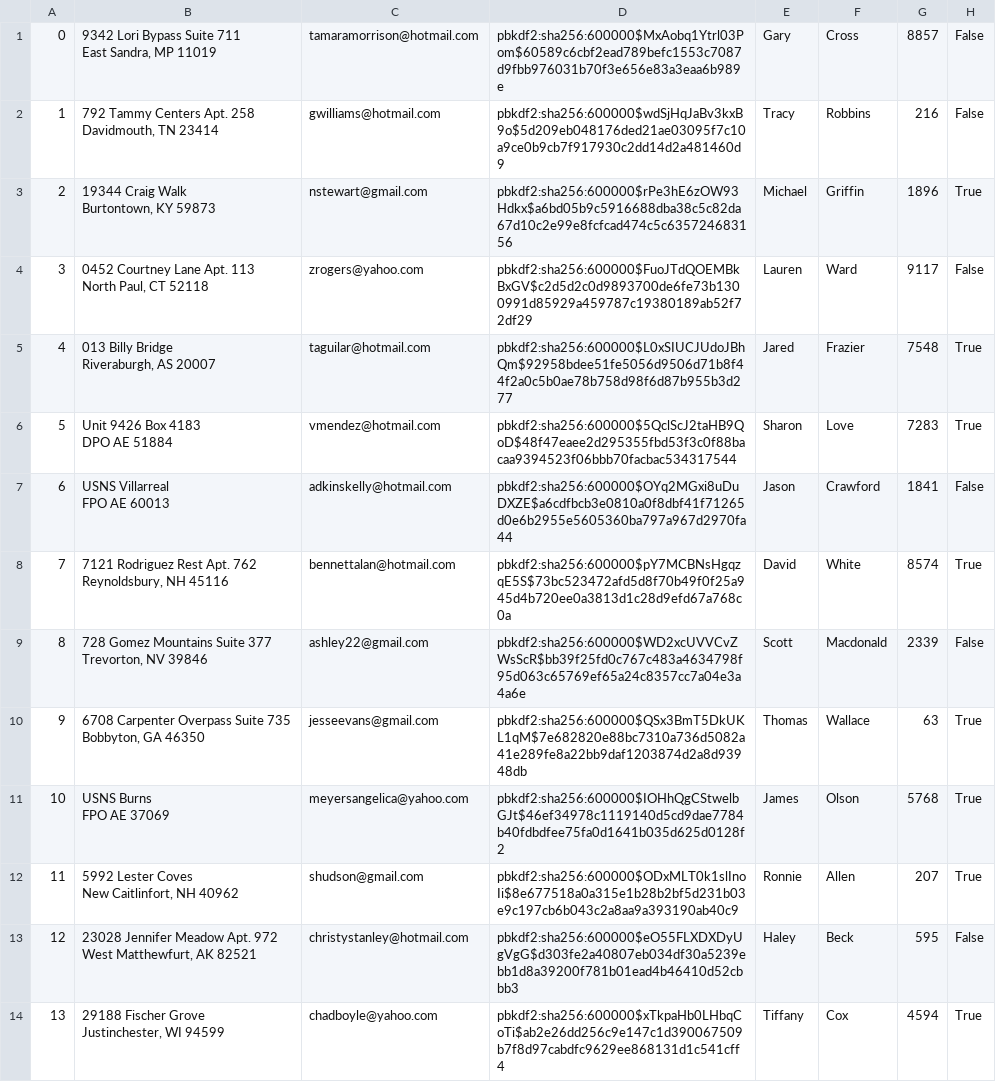
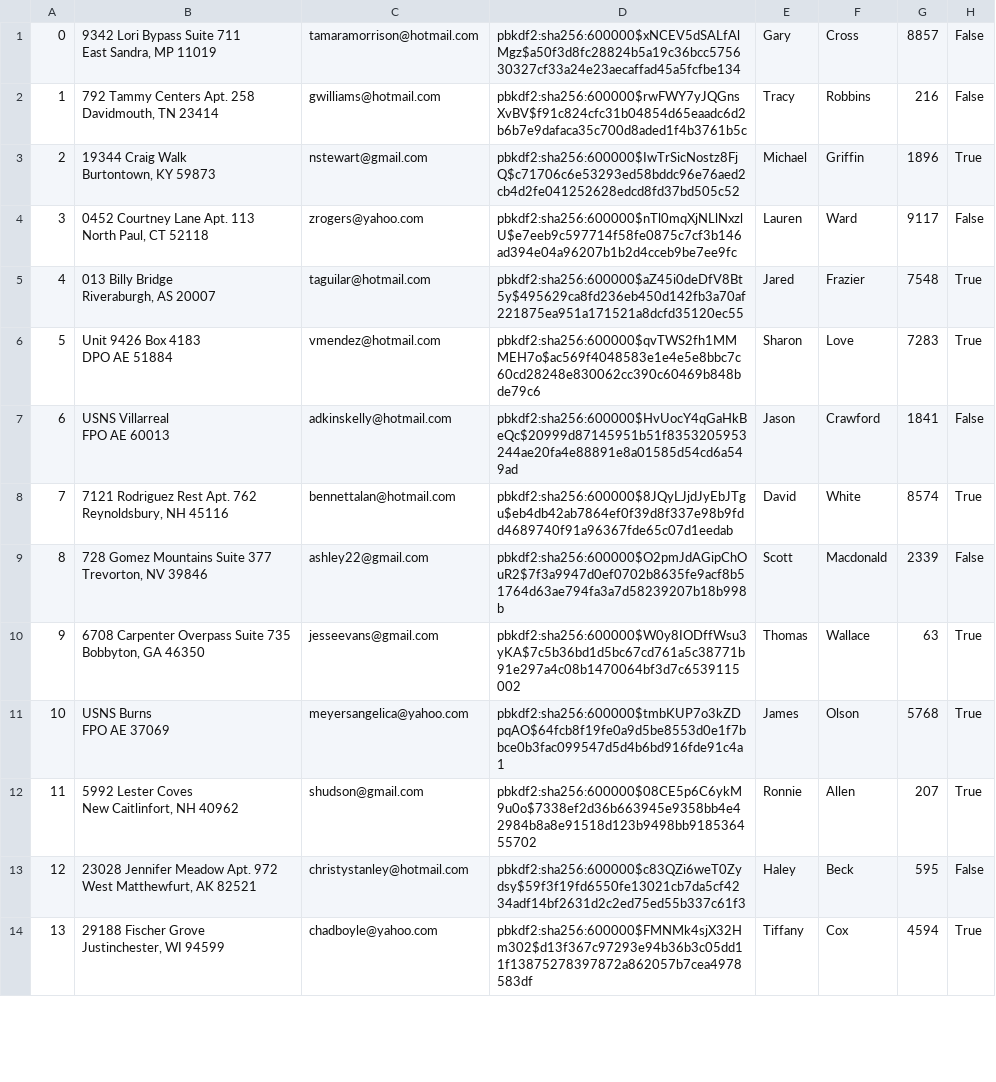
Before and after one commit to ekang100/e-commerce-app, a CSV file: db/generated/Users.csv, drawn as a sheet; only a part is shown; the diff covers the shown part only; the diff names each change by its address in the sheet, - before the commit and + after, or states it on an @@ line.

```diff
--- a/db/generated/Users.csv
+++ b/db/generated/Users.csv
-D1: pbkdf2:sha256:600000$MxAobq1Ytrl03Pom$60589c6cbf2ead789befc1553c7087d9fbb976031b70f3e656e83a3eaa6b989e
+D1: pbkdf2:sha256:600000$xNCEV5dSALfAlMgz$a50f3d8fc28824b5a19c36bcc575630327cf33a24e23aecaffad45a5fcfbe134
-D2: pbkdf2:sha256:600000$wdSjHqJaBv3kxB9o$5d209eb048176ded21ae03095f7c10a9ce0b9cb7f917930c2dd14d2a481460d9
+D2: pbkdf2:sha256:600000$rwFWY7yJQGnsXvBV$f91c824cfc31b04854d65eaadc6d2b6b7e9dafaca35c700d8aded1f4b3761b5c
-D3: pbkdf2:sha256:600000$rPe3hE6zOW93Hdkx$a6bd05b9c5916688dba38c5c82da67d10c2e99e8fcfcad474c5c635724683156
+D3: pbkdf2:sha256:600000$IwTrSicNostz8FjQ$c71706c6e53293ed58bddc96e76aed2cb4d2fe041252628edcd8fd37bd505c52
-D4: pbkdf2:sha256:600000$FuoJTdQOEMBkBxGV$c2d5d2c0d9893700de6fe73b1300991d85929a459787c19380189ab52f72df29
+D4: pbkdf2:sha256:600000$nTl0mqXjNLlNxzlU$e7eeb9c597714f58fe0875c7cf3b146ad394e04a96207b1b2d4cceb9be7ee9fc
-D5: pbkdf2:sha256:600000$L0xSIUCJUdoJBhQm$92958bdee51fe5056d9506d71b8f44f2a0c5b0ae78b758d98f6d87b955b3d277
+D5: pbkdf2:sha256:600000$aZ45i0deDfV8Bt5y$495629ca8fd236eb450d142fb3a70af221875ea951a171521a8dcfd35120ec55
-D6: pbkdf2:sha256:600000$5QclScJ2taHB9QoD$48f47eaee2d295355fbd53f3c0f88bacaa9394523f06bbb70facbac534317544
+D6: pbkdf2:sha256:600000$qvTWS2fh1MMMEH7o$ac569f4048583e1e4e5e8bbc7c60cd28248e830062cc390c60469b848bde79c6
-D7: pbkdf2:sha256:600000$OYq2MGxi8uDuDXZE$a6cdfbcb3e0810a0f8dbf41f71265d0e6b2955e5605360ba797a967d2970fa44
+D7: pbkdf2:sha256:600000$HvUocY4qGaHkBeQc$20999d87145951b51f8353205953244ae20fa4e88891e8a01585d54cd6a549ad
-D8: pbkdf2:sha256:600000$pY7MCBNsHgqzqE5S$73bc523472afd5d8f70b49f0f25a945d4b720ee0a3813d1c28d9efd67a768c0a
+D8: pbkdf2:sha256:600000$8JQyLJjdJyEbJTgu$eb4db42ab7864ef0f39d8f337e98b9fdd4689740f91a96367fde65c07d1eedab
-D9: pbkdf2:sha256:600000$WD2xcUVVCvZWsScR$bb39f25fd0c767c483a4634798f95d063c65769ef65a24c8357cc7a04e3a4a6e
+D9: pbkdf2:sha256:600000$O2pmJdAGipChOuR2$7f3a9947d0ef0702b8635fe9acf8b51764d63ae794fa3a7d58239207b18b998b
-D10: pbkdf2:sha256:600000$QSx3BmT5DkUKL1qM$7e682820e88bc7310a736d5082a41e289fe8a22bb9daf1203874d2a8d93948db
+D10: pbkdf2:sha256:600000$W0y8IODffWsu3yKA$7c5b36bd1d5bc67cd761a5c38771b91e297a4c08b1470064bf3d7c6539115002
-D11: pbkdf2:sha256:600000$IOHhQgCStwelbGJt$46ef34978c1119140d5cd9dae7784b40fdbdfee75fa0d1641b035d625d0128f2
+D11: pbkdf2:sha256:600000$tmbKUP7o3kZDpqAO$64fcb8f19fe0a9d5be8553d0e1f7bbce0b3fac099547d5d4b6bd916fde91c4a1
-D12: pbkdf2:sha256:600000$ODxMLT0k1slInoIi$8e677518a0a315e1b28b2bf5d231b03e9c197cb6b043c2a8aa9a393190ab40c9
+D12: pbkdf2:sha256:600000$08CE5p6C6ykM9u0o$7338ef2d36b663945e9358bb4e42984b8a8e91518d123b9498bb918536455702
-D13: pbkdf2:sha256:600000$eO55FLXDXDyUgVgG$d303fe2a40807eb034df30a5239ebb1d8a39200f781b01ead4b46410d52cbbb3
+D13: pbkdf2:sha256:600000$c83QZi6weT0Zydsy$59f3f19fd6550fe13021cb7da5cf4234adf14bf2631d2c2ed75ed55b337c61f3
-D14: pbkdf2:sha256:600000$xTkpaHb0LHbqCoTi$ab2e26dd256c9e147c1d390067509b7f8d97cabdfc9629ee868131d1c541cff4
+D14: pbkdf2:sha256:600000$FMNMk4sjX32Hm302$d13f367c97293e94b36b3c05dd11f13875278397872a862057b7cea4978583df
```
Also changed, not shown: 36 edited cells elsewhere in this file, 4 other files.
